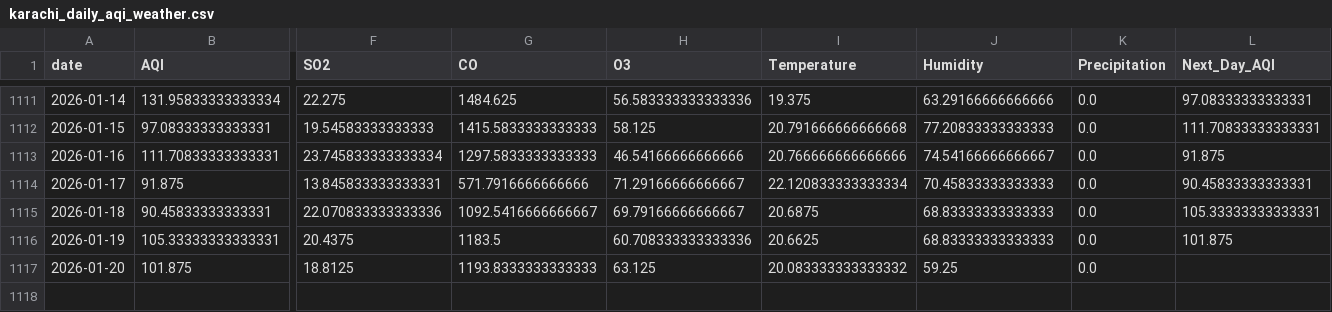
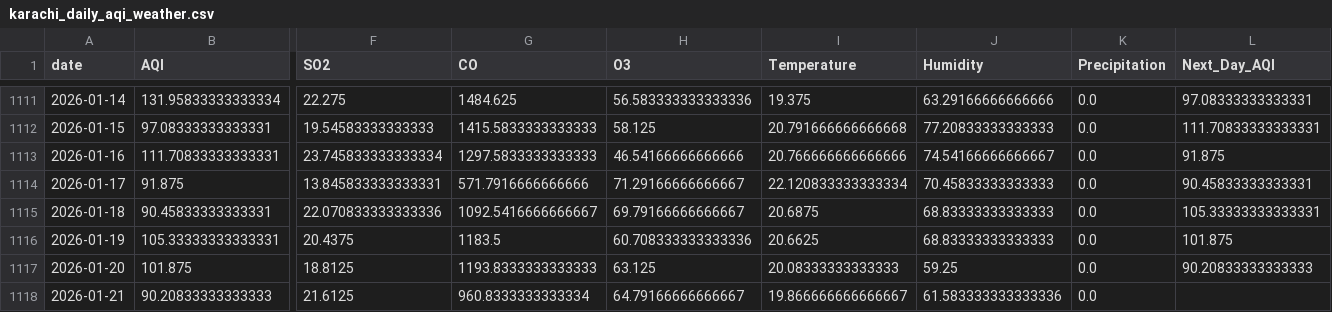
Before and after one commit to SheemaMasood381/Pearls-Karachi-AQI-Prediction-for-next-3-days-, a CSV file: data/karachi_daily_aqi_weather.csv, drawn as a sheet; only a part is shown, gaps mark what is left out; rows hold the shown columns only; the diff names each change by its address in the sheet, - before the commit and + after, or states it on an @@ line.

```diff
--- a/data/karachi_daily_aqi_weather.csv
+++ b/data/karachi_daily_aqi_weather.csv
-I1117 (Temperature): 20.083333333333332
+I1117 (Temperature): 20.08333333333333
-L1117 (Next_Day_AQI): (empty)
+L1117 (Next_Day_AQI): 90.20833333333333
+row 1118: 2026-01-21 | 90.20833333333333 | 21.6125 | 960.8333333333334 | 64.79166666666667 | 19.866666666666667 | 61.583333333333336 | 0.0
```
Also changed, not shown: lime_explanations/lime_explanation.csv, processed_data/daily_karachi_preprocessed.csv, 4 other files.
